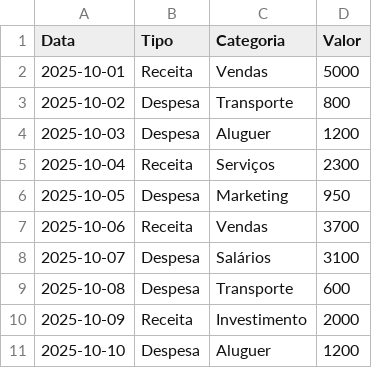
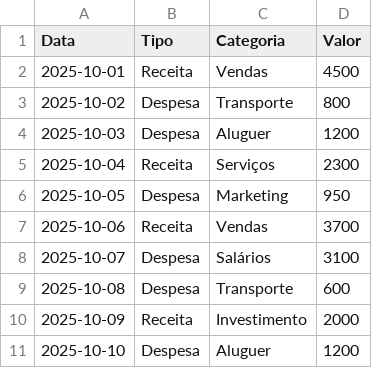
Before and after one commit to pacocj/OpenAI, a CSV file: movimentos_2025-10-27.csv, drawn as a sheet.

Commit message:
Update movimentos_2025-10-27.csv
trigger

```diff
--- a/movimentos_2025-10-27.csv
+++ b/movimentos_2025-10-27.csv
@@ -1,3 +1,3 @@
 Data,Tipo,Categoria,Valor
-2025-10-01,Receita,Vendas,5000
+2025-10-01,Receita,Vendas,4500
 2025-10-02,Despesa,Transporte,800
```
